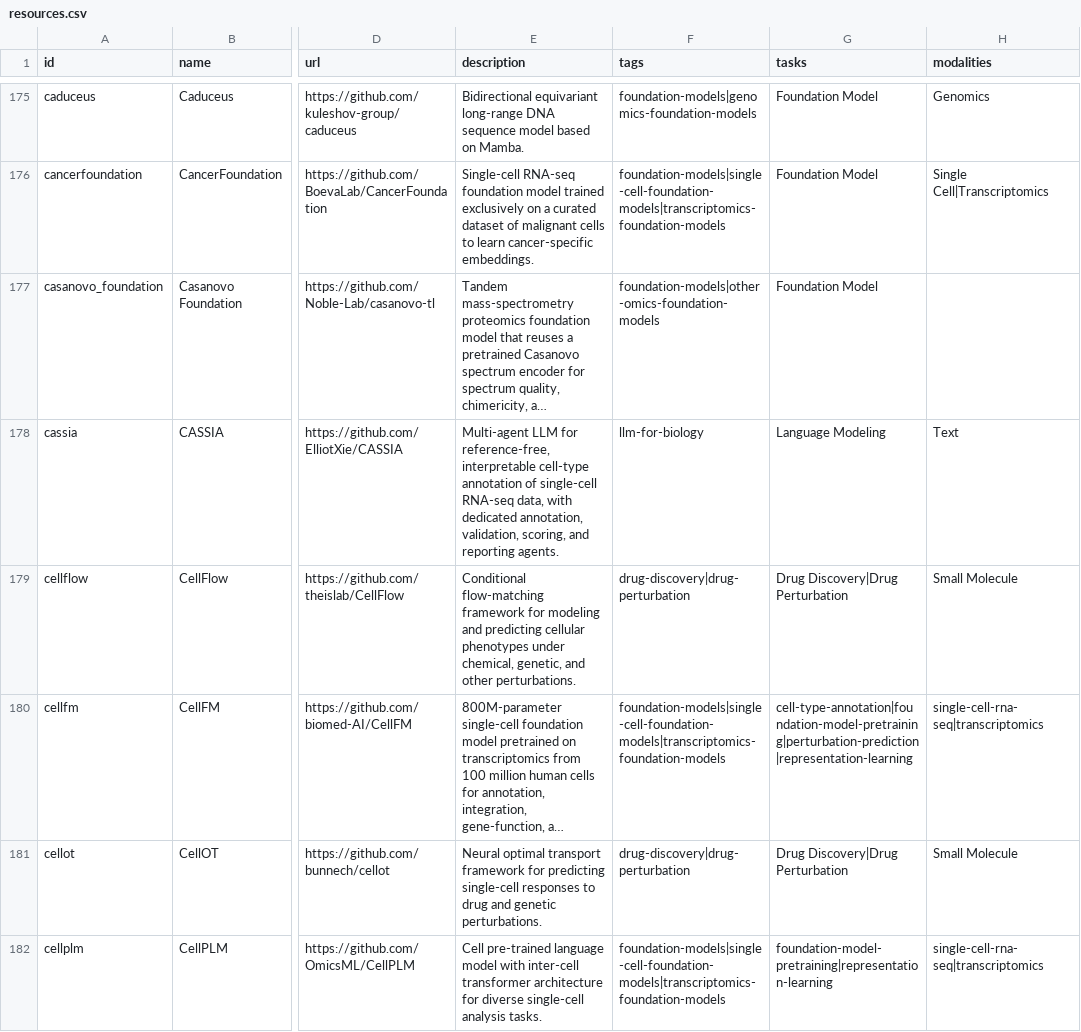
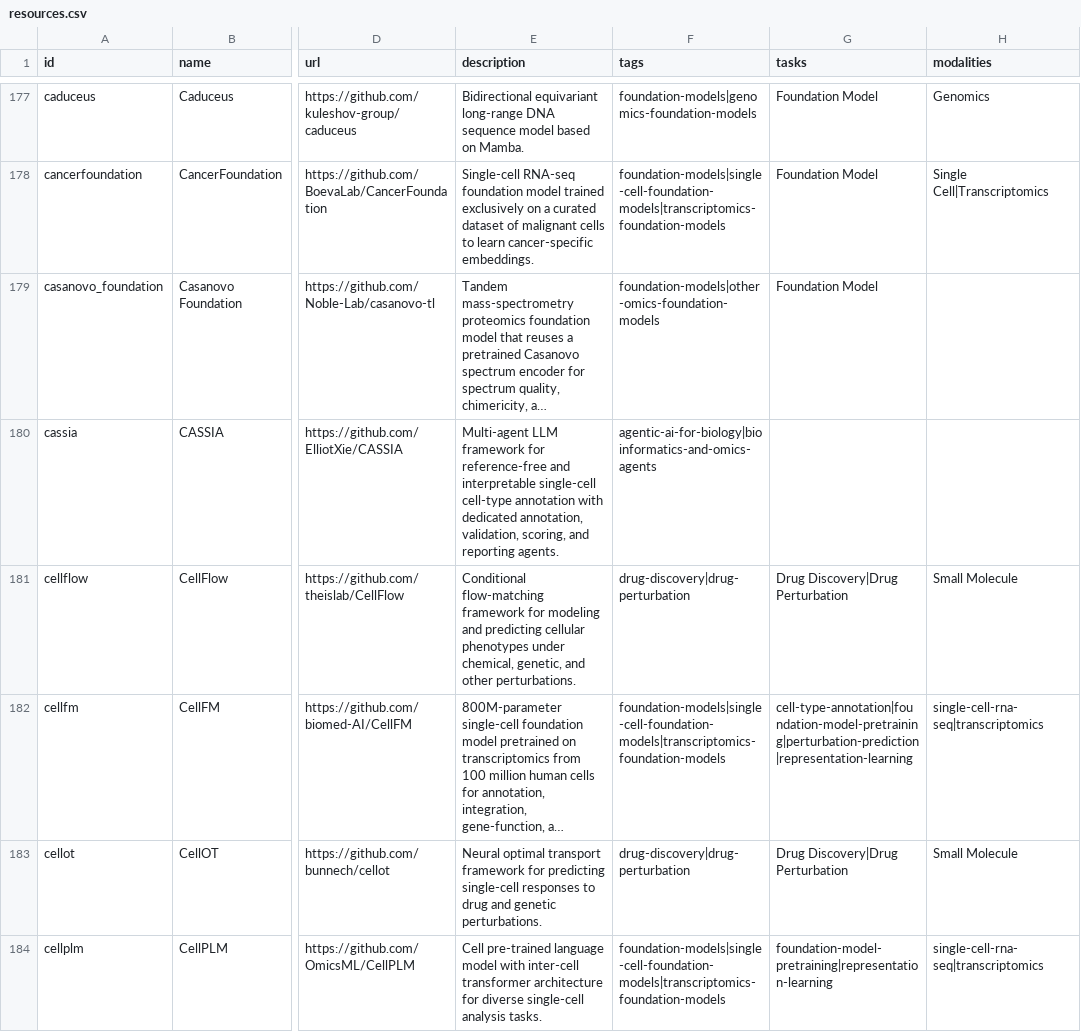
Before and after one commit to inoue0426/awesome-computational-biology, a CSV file: data/resources.csv, drawn as a sheet; only a part is shown, gaps mark what is left out; long unchanged cells end in …; addresses are those after the commit; the diff covers the shown part only; the diff names each change by its address in the sheet, - before the commit and + after, or states it on an @@ line.

```diff
--- a/data/resources.csv
+++ b/data/resources.csv
-E180 (description): Multi-agent LLM for reference-free, interpretable cell-type annotation of single-cell RNA-seq data, with dedicated…
+E180 (description): Multi-agent LLM framework for reference-free and interpretable single-cell cell-type annotation with dedicated…
-F180 (tags): llm-for-biology
+F180 (tags): agentic-ai-for-biology|bioinformatics-and-omics-agents
-G180 (tasks): Language Modeling
+G180 (tasks): (empty)
-H180 (modalities): Text
+H180 (modalities): (empty)
```
Also changed, not shown: 9 added rows and 3 edited cells elsewhere in this file, 3 other files.
